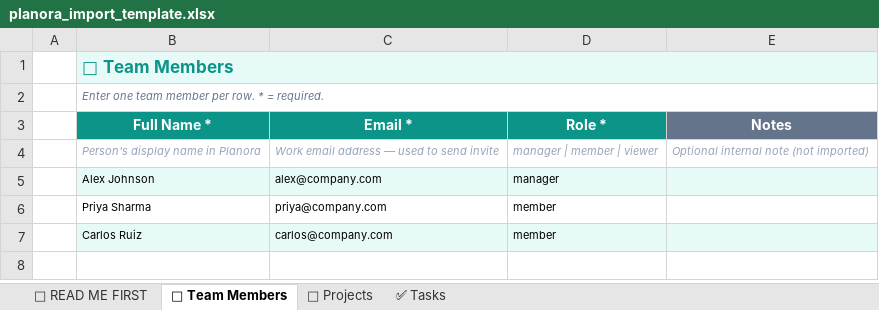
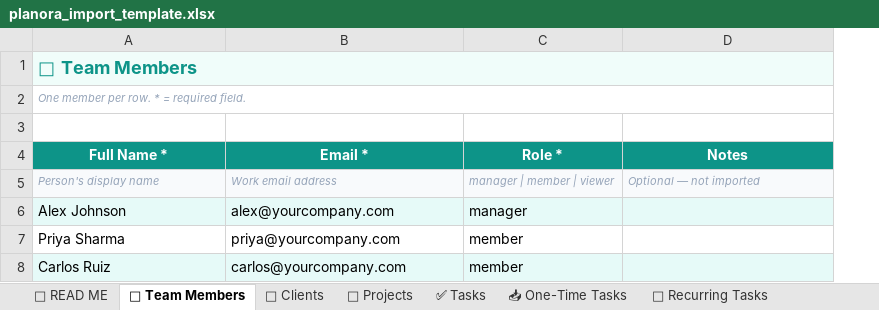
Before and after one commit to saksham11112001/planora-task, an Excel workbook: public/templates/planora_import_template.xlsx, sheet 👥 Team Members, drawn as a sheet; values as stored, in another font and other column widths than the file's, no borders; removed rows and columns are numbered as before the commit, all else as after; the diff names each change by its address in the sheet, - before the commit and + after, or states it on an @@ line.

```diff
--- a/public/templates/planora_import_template.xlsx (sheet 👥 Team Members)
+++ b/public/templates/planora_import_template.xlsx (sheet 👥 Team Members)
-sheet tab: 📖 READ ME FIRST
+sheet tab: 📖 READ ME
+sheet tab: 🏢 Clients
+sheet tab: 📥 One-Time Tasks
+sheet tab: 🔁 Recurring Tasks
-column A, empty
@@ A1 text size: larger @@
-A2 (Full Name *): Enter one team member per row. * = required.
+A2 (Full Name *): One member per row. * = required field.
-A2 text colour: #64748B
+A2 text colour: #94A3B8
+row 3: (empty)
-D4 fill: #64748B
+D4 fill: #0D9488
-A5 (Full Name *): Person's display name in Planora
+A5 (Full Name *): Person's display name
-A5:D5 fill: none
+A5:D5 fill: #F8FAFC
-B5 (Email *): Work email address — used to send invite
+B5 (Email *): Work email address
-D5 (Notes): Optional internal note (not imported)
+D5 (Notes): Optional — not imported
@@ A6:C8 text size: larger @@
-B6 (Email *): alex@company.com
+B6 (Email *): alex@yourcompany.com
-B7 (Email *): priya@company.com
+B7 (Email *): priya@yourcompany.com
-B8 (Email *): carlos@company.com
+B8 (Email *): carlos@yourcompany.com
```
Also changed, not shown: sheet ✅ Tasks, sheet 📁 Projects, sheet 📖 READ ME, 1 other file.
